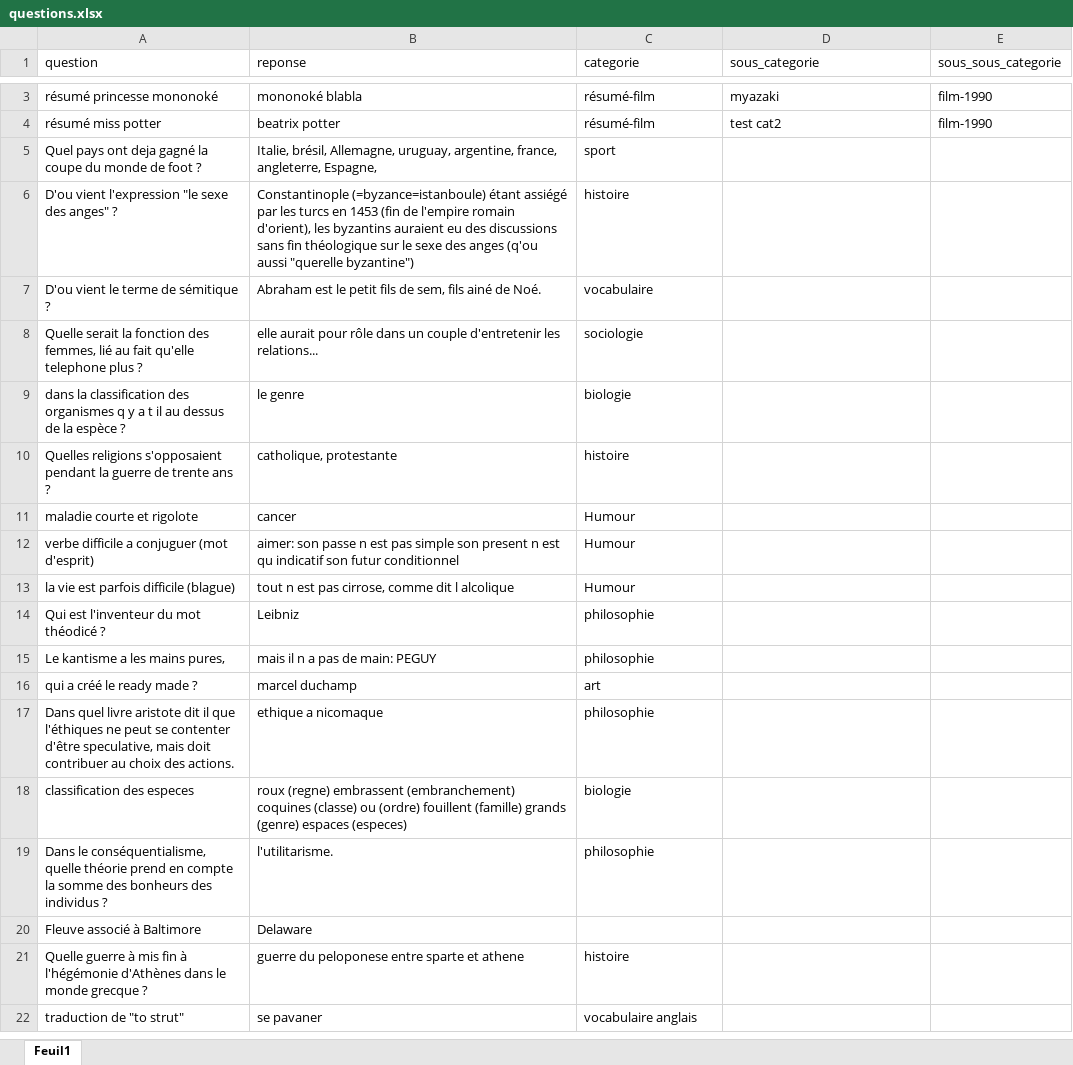
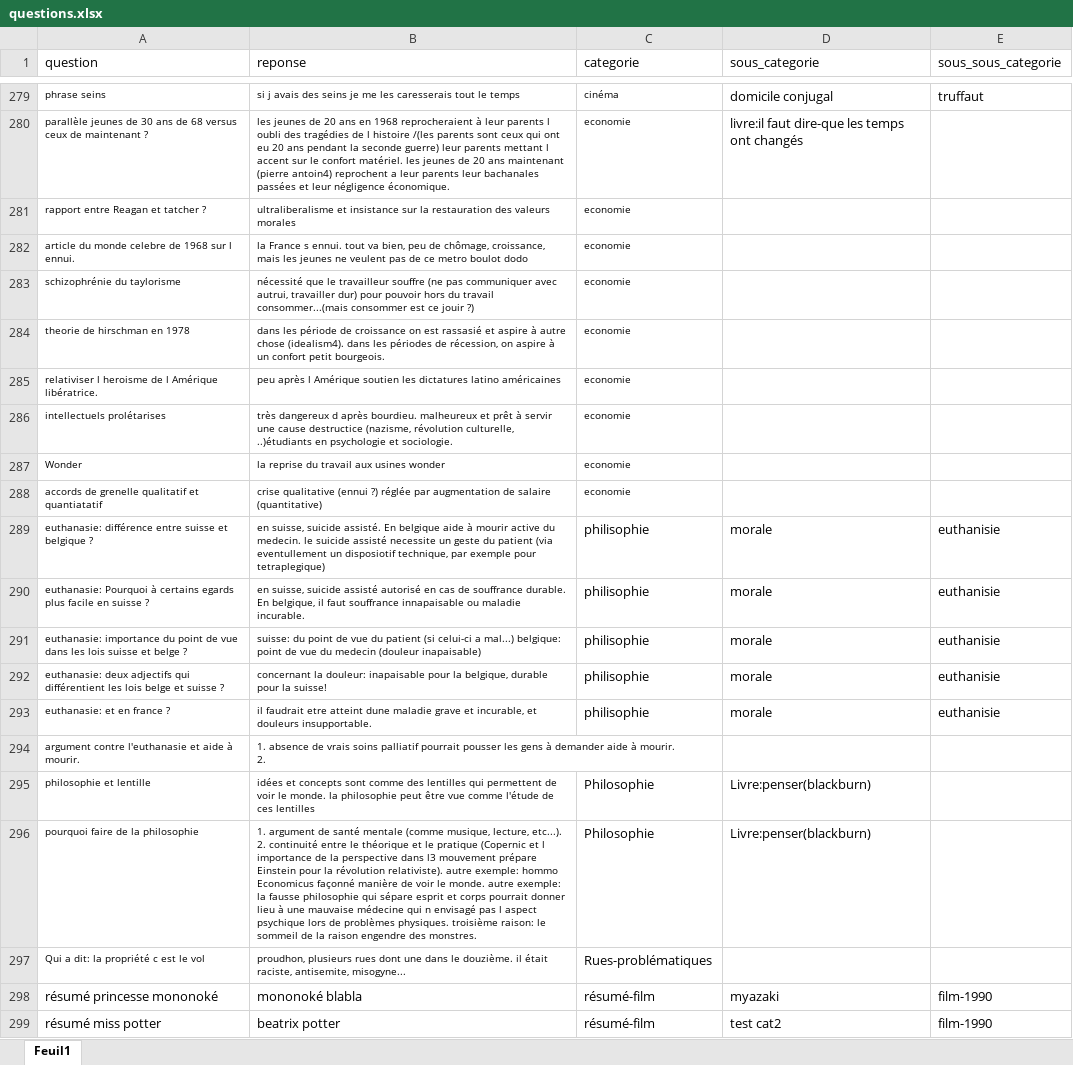
Before and after one commit to bich-phi/quiz-streamlit, an Excel workbook: questions.xlsx, sheet Feuil1, drawn as a sheet; only a part is shown, gaps mark what is left out; the shorter side is filled out with more unchanged rows; values as stored, in another font and other column widths than the file's, no borders; ↵ is a line break in a cell; the diff covers the shown part only; the diff names each change by its address in the sheet, - before the commit and + after, or states it on an @@ line.

Commit message:
Add files via upload

```diff
--- a/questions.xlsx (sheet Feuil1)
+++ b/questions.xlsx (sheet Feuil1)
+row 279: phrase seins | si j avais des seins je me les caresserais tout le temps | cinéma | domicile conjugal | truffaut
+row 280: parallèle jeunes de 30 ans de 68 versus ceux de maintenant ? | les jeunes de 20 ans en 1968 reprocheraient à leur parents l oubli des tragédies de l histoire /(les parents sont ceux qui ont eu 20 ans pendant la seconde guerre) leur parents mettant l accent sur le confort matériel. les jeunes de 20 ans maintenant (pierre antoin4) reprochent a leur parents leur bachanales passées et leur négligence économique. | economie | livre:il faut dire-que les temps ont changés
+row 281: rapport entre Reagan et tatcher ? | ultraliberalisme et insistance sur la restauration des valeurs morales | economie
+row 282: article du monde celebre de 1968 sur l ennui. | la France s ennui. tout va bien, peu de chômage, croissance, mais les jeunes ne veulent pas de ce metro boulot dodo | economie
+row 283: schizophrénie du taylorisme | nécessité que le travailleur souffre (ne pas communiquer avec autrui, travailler dur) pour pouvoir hors du travail consommer...(mais consommer est ce jouir ?) | economie
+row 284: theorie de hirschman en 1978 | dans les période de croissance on est rassasié et aspire à autre chose (idealism4). dans les périodes de récession, on aspire à un confort petit bourgeois. | economie
+row 285: relativiser l heroisme de l Amérique libératrice. | peu après l Amérique soutien les dictatures latino américaines | economie
+row 286: intellectuels prolétarises | très dangereux d après bourdieu. malheureux et prêt à servir une cause destructice (nazisme, révolution culturelle, ..)étudiants en psychologie et sociologie. | economie
+row 287: Wonder | la reprise du travail aux usines wonder | economie
+row 288: accords de grenelle qualitatif et quantiatatif | crise qualitative (ennui ?) réglée par augmentation de salaire (quantitative) | economie
+row 289: euthanasie: différence entre suisse et belgique ? | en suisse, suicide assisté. En belgique aide à mourir active du medecin. le suicide assisté necessite un geste du patient (via eventullement un disposiotif technique, par exemple pour tetraplegique) | philisophie | morale | euthanisie
+row 290: euthanasie: Pourquoi à certains egards plus facile en suisse ? | en suisse, suicide assisté autorisé en cas de souffrance durable. En belgique, il faut souffrance innapaisable ou maladie incurable. | philisophie | morale | euthanisie
+row 291: euthanasie: importance du point de vue dans les lois suisse et belge ? | suisse: du point de vue du patient (si celui-ci a mal...) belgique: point de vue du medecin (douleur inapaisable) | philisophie | morale | euthanisie
+row 292: euthanasie: deux adjectifs qui différentient les lois belge et suisse ? | concernant la douleur: inapaisable pour la belgique, durable pour la suisse! | philisophie | morale | euthanisie
+row 293: euthanasie: et en france ? | il faudrait etre atteint dune maladie grave et incurable, et douleurs insupportable. | philisophie | morale | euthanisie
+row 294: argument contre l'euthanasie et aide à mourir. | 1. absence de vrais soins palliatif pourrait pousser les gens à demander aide à mourir. ↵ 2.
+row 295: philosophie et lentille | idées et concepts sont comme des lentilles qui permettent de voir le monde. la philosophie peut être vue comme l'étude de ces lentilles | Philosophie | Livre:penser(blackburn)
+row 296: pourquoi faire de la philosophie | 1. argument de santé mentale (comme musique, lecture, etc...). 2. continuité entre le théorique et le pratique (Copernic et l importance de la perspective dans l3 mouvement prépare Einstein pour la révolution relativiste). autre exemple: hommo Economicus façonné manière de voir le monde. autre exemple: la fausse philosophie qui sépare esprit et corps pourrait donner lieu à une mauvaise médecine qui n envisagé pas l aspect psychique lors de problèmes physiques. troisième raison: le sommeil de la raison engendre des monstres. | Philosophie | Livre:penser(blackburn)
+row 297: Qui a dit: la propriété c est le vol | proudhon, plusieurs rues dont une dans le douzième. il était raciste, antisemite, misogyne... | Rues-problématiques
```
Also changed, not shown: 277 added rows and 1 removed row elsewhere in this sheet.
